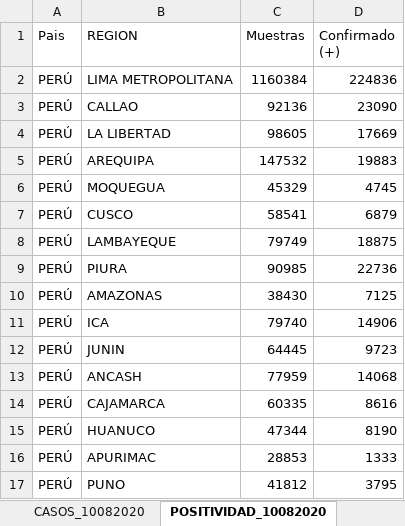
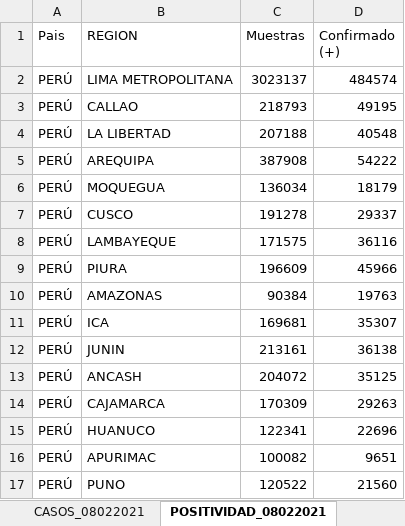
Before and after one commit to jeguns/EP1053, an Excel workbook: Datos 03.01 - L.xlsx, sheet POSITIVIDAD_08022021, drawn as a sheet; only a part is shown; values as stored, in another font and other column widths than the file's, no borders; the diff covers the shown part only; the diff names each change by its address in the sheet, - before the commit and + after, or states it on an @@ line.

```diff
--- a/Datos 03.01 - L.xlsx (sheet POSITIVIDAD_08022021)
+++ b/Datos 03.01 - L.xlsx (sheet POSITIVIDAD_08022021)
-sheet tab: CASOS_10082020
+sheet tab: CASOS_08022021
-sheet tab: POSITIVIDAD_10082020
+sheet tab: POSITIVIDAD_08022021
-C2 (Muestras): 1160384
+C2 (Muestras): 3023137
-D2 (Confirmado (+)): 224836
+D2 (Confirmado (+)): 484574
-C3 (Muestras): 92136
+C3 (Muestras): 218793
-D3 (Confirmado (+)): 23090
+D3 (Confirmado (+)): 49195
-C4 (Muestras): 98605
+C4 (Muestras): 207188
-D4 (Confirmado (+)): 17669
+D4 (Confirmado (+)): 40548
-C5 (Muestras): 147532
+C5 (Muestras): 387908
-D5 (Confirmado (+)): 19883
+D5 (Confirmado (+)): 54222
-C6 (Muestras): 45329
+C6 (Muestras): 136034
-D6 (Confirmado (+)): 4745
+D6 (Confirmado (+)): 18179
-C7 (Muestras): 58541
+C7 (Muestras): 191278
-D7 (Confirmado (+)): 6879
+D7 (Confirmado (+)): 29337
-C8 (Muestras): 79749
+C8 (Muestras): 171575
-D8 (Confirmado (+)): 18875
+D8 (Confirmado (+)): 36116
-C9 (Muestras): 90985
+C9 (Muestras): 196609
-D9 (Confirmado (+)): 22736
+D9 (Confirmado (+)): 45966
-C10 (Muestras): 38430
+C10 (Muestras): 90384
-D10 (Confirmado (+)): 7125
+D10 (Confirmado (+)): 19763
-C11 (Muestras): 79740
+C11 (Muestras): 169681
-D11 (Confirmado (+)): 14906
+D11 (Confirmado (+)): 35307
-C12 (Muestras): 64445
+C12 (Muestras): 213161
-D12 (Confirmado (+)): 9723
+D12 (Confirmado (+)): 36138
-C13 (Muestras): 77959
+C13 (Muestras): 204072
-D13 (Confirmado (+)): 14068
+D13 (Confirmado (+)): 35125
-C14 (Muestras): 60335
+C14 (Muestras): 170309
-D14 (Confirmado (+)): 8616
+D14 (Confirmado (+)): 29263
-C15 (Muestras): 47344
+C15 (Muestras): 122341
-D15 (Confirmado (+)): 8190
+D15 (Confirmado (+)): 22696
-C16 (Muestras): 28853
+C16 (Muestras): 100082
-D16 (Confirmado (+)): 1333
+D16 (Confirmado (+)): 9651
-C17 (Muestras): 41812
+C17 (Muestras): 120522
-D17 (Confirmado (+)): 3795
+D17 (Confirmado (+)): 21560
```
Also changed, not shown: 20 edited cells elsewhere in this sheet, sheet CASOS_08022021, Datos 03.01 - I.xlsx, Datos 03.01 - J.xlsx, 11 other files.
